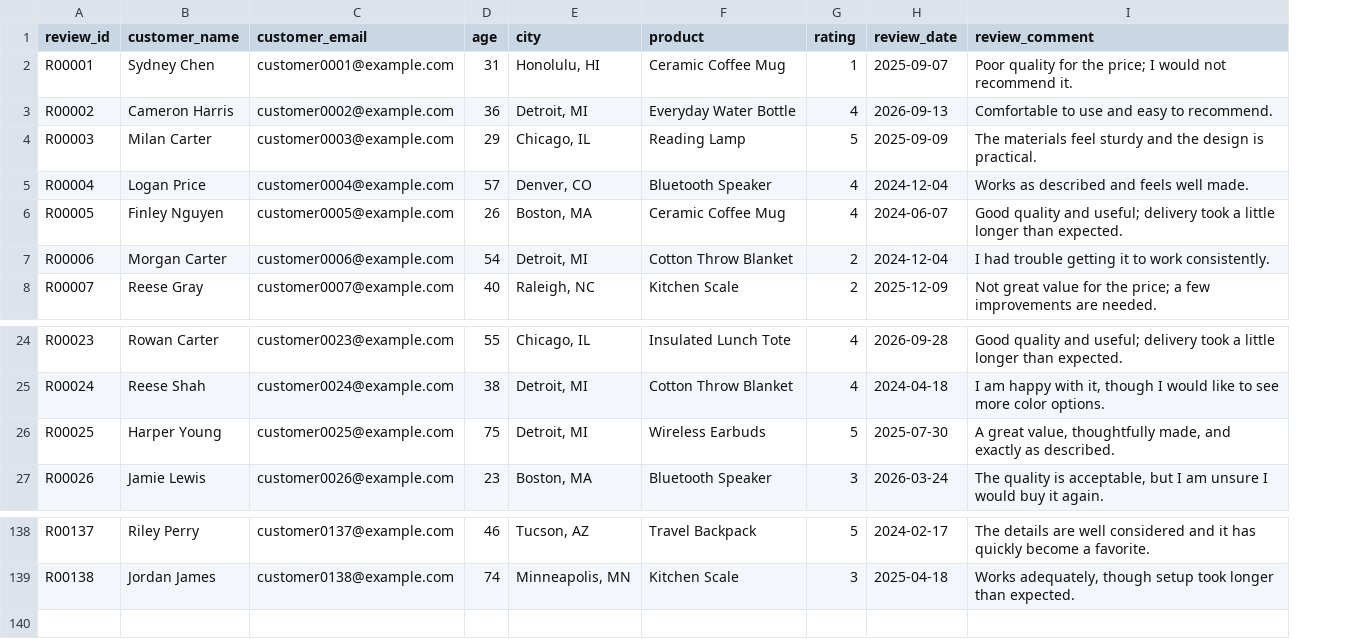
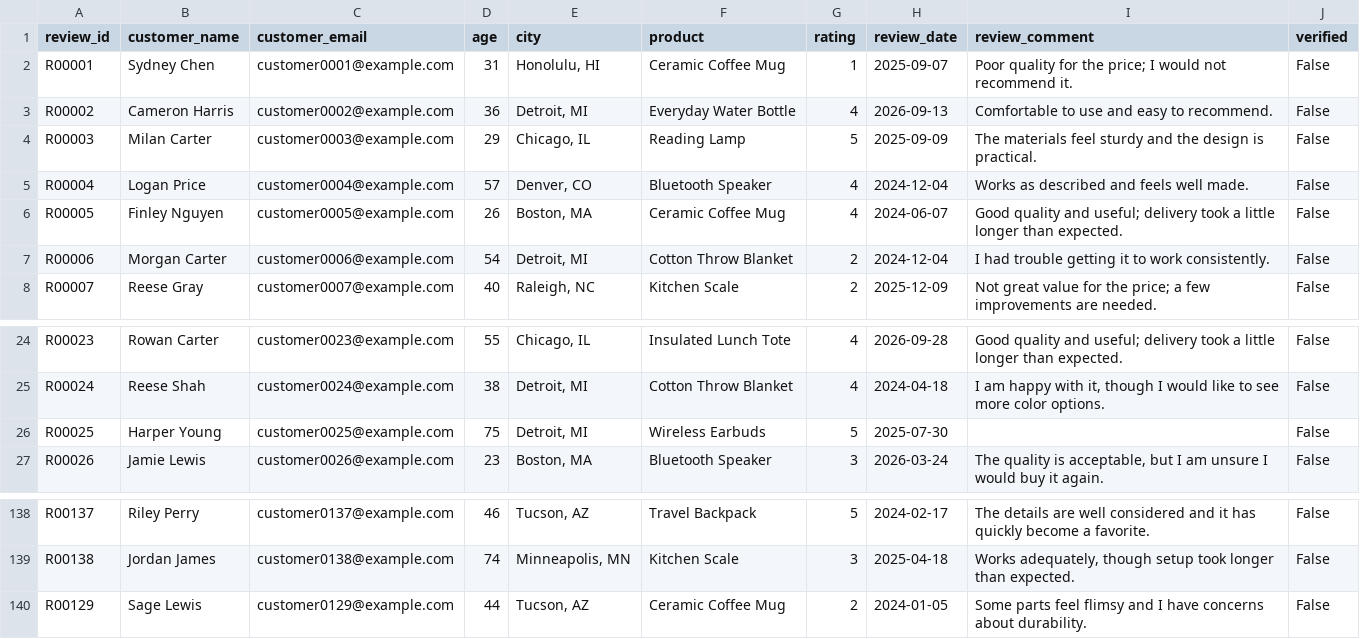
Before and after one commit to shamseertk/ai-training, a CSV file: product_reviews.csv, drawn as a sheet; only a part is shown, gaps mark what is left out; the diff names each change by its address in the sheet, - before the commit and + after, or states it on an @@ line.

```diff
--- a/product_reviews.csv
+++ b/product_reviews.csv
+column J (verified), rows 2-8: all False; rows 24-27: all False; rows 138-139: False | False
-I26 (review_comment): A great value, thoughtfully made, and exactly as described.
+I26 (review_comment): (empty)
+row 140: R00129 | Sage Lewis | customer0129@example.com | 44 | Tucson, AZ | Ceramic Coffee Mug | 2 | 2024-01-05 | Some parts feel flimsy and I have concerns about durability. | False
```
Also changed, not shown: 18 other files.
